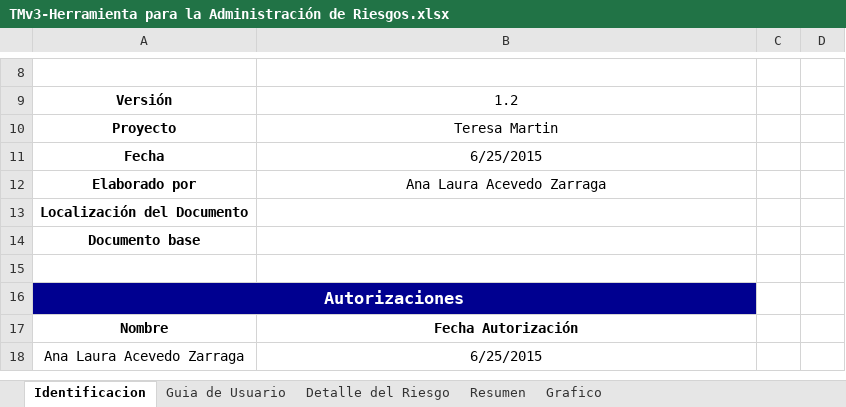
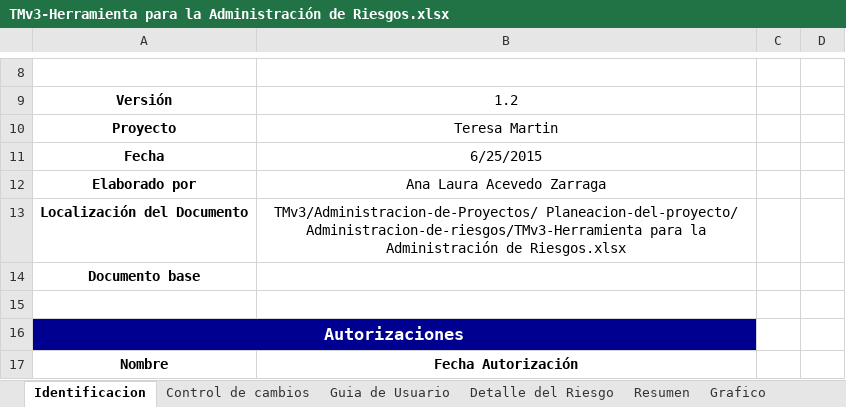
Before and after one commit to tersa-martin-AAA/TMv3, an Excel workbook: Administracion-de-Proyectos/Planeacion-del-proyecto/Administracion-de-riesgos/TMv3-Herramienta para la Administración de Riesgos.xlsx, sheet Identificacion, drawn as a sheet; only a part is shown, gaps mark what is left out; the shorter side is filled out with more unchanged rows; values as stored, in another font and other column widths than the file's, no borders; charts and pictures not drawn; the diff names each change by its address in the sheet, - before the commit and + after, or states it on an @@ line.

```diff
--- a/Administracion-de-Proyectos/Planeacion-del-proyecto/Administracion-de-riesgos/TMv3-Herramienta para la Administración de Riesgos.xlsx (sheet Identificacion)
+++ b/Administracion-de-Proyectos/Planeacion-del-proyecto/Administracion-de-riesgos/TMv3-Herramienta para la Administración de Riesgos.xlsx (sheet Identificacion)
+sheet tab: Control de cambios
-B13: (empty)
+B13: TMv3/Administracion-de-Proyectos/ Planeacion-del-proyecto/ Administracion-de-riesgos/TMv3-Herramienta para la Administración de Riesgos.xlsx
```
Also changed, not shown: charts or pictures, Administracion-de-Proyectos/Aseguramiento-de-la-calidad/TMv3-Criterios-PPQA.xlsx, Administracion-de-Proyectos/Planeacion-del-proyecto/Administracion-de-riesgos/TMv3-BD de Riesgos.xlsx, 22 other files.
